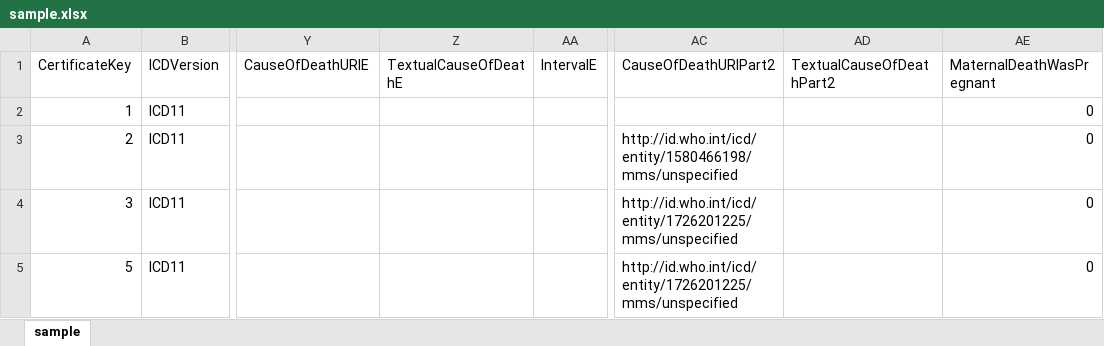
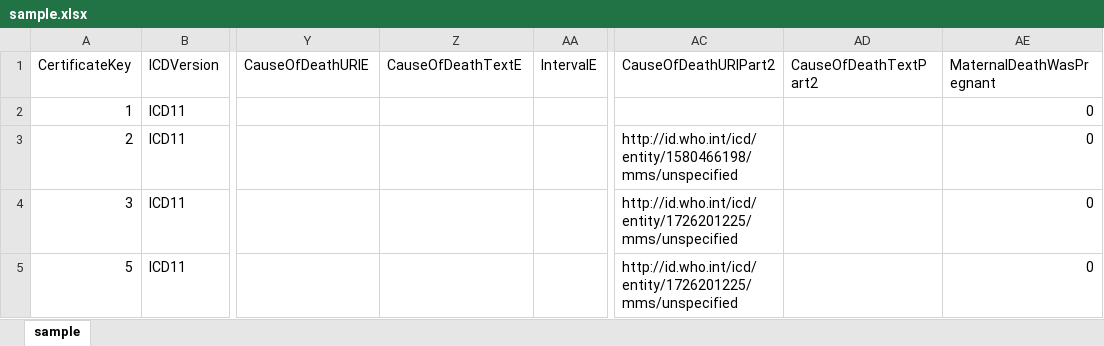
Before and after one commit to ICD-API/electronic-death-certificate-format-tabular, an Excel workbook: sample.xlsx, sheet sample, drawn as a sheet; only a part is shown, gaps mark what is left out; values as stored, in another font and other column widths than the file's, no borders; the diff names each change by its address in the sheet, - before the commit and + after, or states it on an @@ line.

Commit message:
update sample files. rename of text fields

```diff
--- a/sample.xlsx (sheet sample)
+++ b/sample.xlsx (sheet sample)
-Z1: TextualCauseOfDeathE
+Z1: CauseOfDeathTextE
-AD1: TextualCauseOfDeathPart2
+AD1: CauseOfDeathTextPart2
```
Also changed, not shown: 1 other file.
